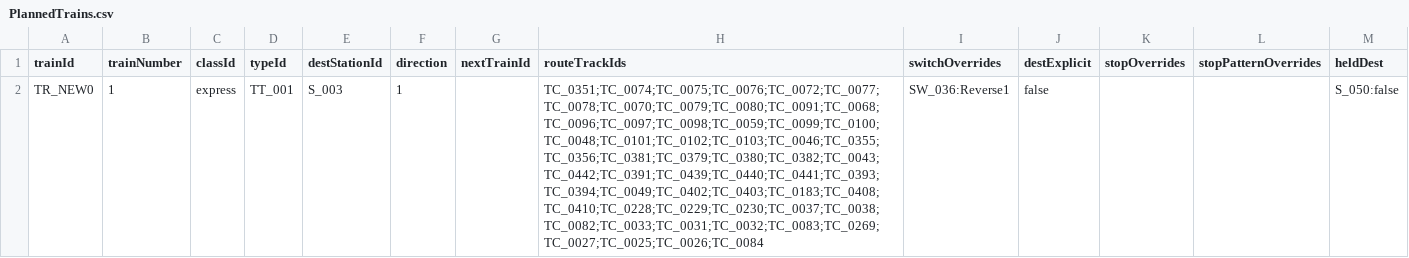
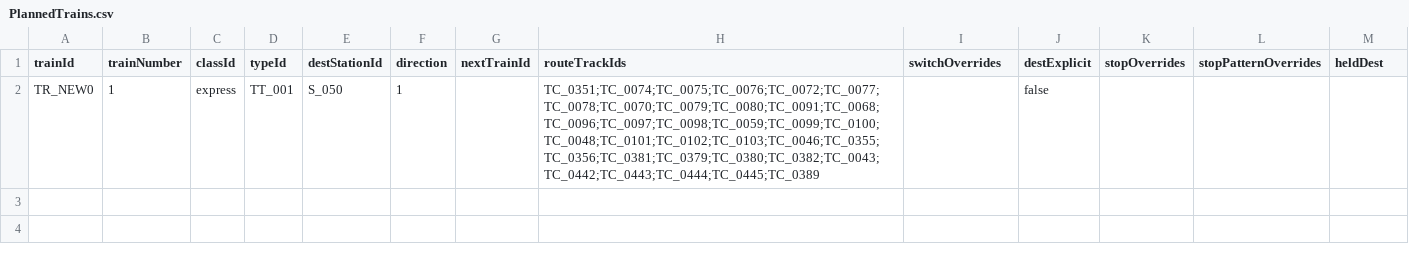
Before and after one commit to p4ken/CTCLive-CustomMaps, a CSV file: map_20261025170633_b3fd/Data/map_20261025170633_b3fd/Scenarios/MyDiagram/PlannedTrains.csv, drawn as a sheet.

```diff
--- a/map_20261025170633_b3fd/Data/map_20261025170633_b3fd/Scenarios/MyDiagram/PlannedTrains.csv
+++ b/map_20261025170633_b3fd/Data/map_20261025170633_b3fd/Scenarios/MyDiagram/PlannedTrains.csv
@@ -1,2 +1,2 @@
 trainId,trainNumber,classId,typeId,destStationId,direction,nextTrainId,routeTrackIds,switchOverrides,destExplicit,stopOverrides,stopPatternOverrides,heldDest
-TR_NEW0,1,express,TT_001,S_003,1,,TC_0351;TC_0074;TC_0075;TC_0076;TC_0072;TC_0077;TC_0078;TC_0070;TC_0079;TC_0080;TC_0091;TC_0068;TC_0096;TC_0097;TC_0098;TC_0059;TC_0099;TC_0100;TC_0048;TC_0101;TC_0102;TC_0103;TC_0046;TC_0355;TC_0356;TC_0381;TC_0379;TC_0380;TC_0382;TC_0043;TC_0442;TC_0391;TC_0439;TC_0440;TC_0441;TC_0393;TC_0394;TC_0049;TC_0402;TC_0403;TC_0183;TC_0408;TC_0410;TC_0228;TC_0229;TC_0230;TC_0037;TC_0038;TC_0082;TC_0033;TC_0031;TC_0032;TC_0083;TC_0269;TC_0027;TC_0025;TC_0026;TC_0084,SW_036:Reverse1,false,,,S_050:false
+TR_NEW0,1,express,TT_001,S_050,1,,TC_0351;TC_0074;TC_0075;TC_0076;TC_0072;TC_0077;TC_0078;TC_0070;TC_0079;TC_0080;TC_0091;TC_0068;TC_0096;TC_0097;TC_0098;TC_0059;TC_0099;TC_0100;TC_0048;TC_0101;TC_0102;TC_0103;TC_0046;TC_0355;TC_0356;TC_0381;TC_0379;TC_0380;TC_0382;TC_0043;TC_0442;TC_0443;TC_0444;TC_0445;TC_0389,,false,,,
```
Also changed, not shown: map_20261025170633_b3fd/Data/map_20261025170633_b3fd/Scenarios/MyDiagram/PlannedTimings.csv, 2 other files.
